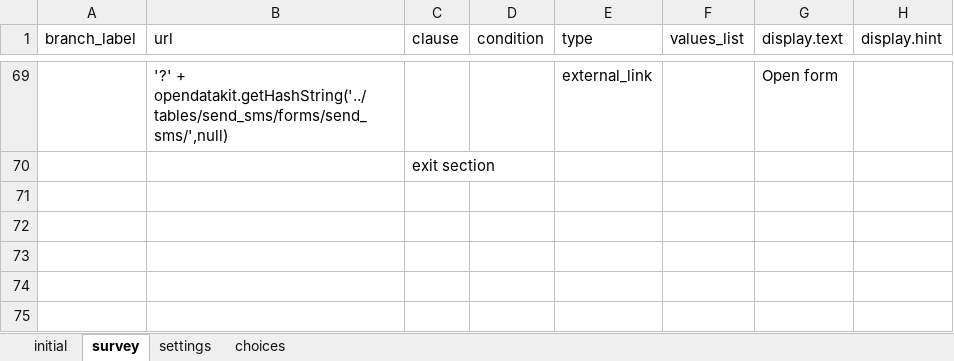
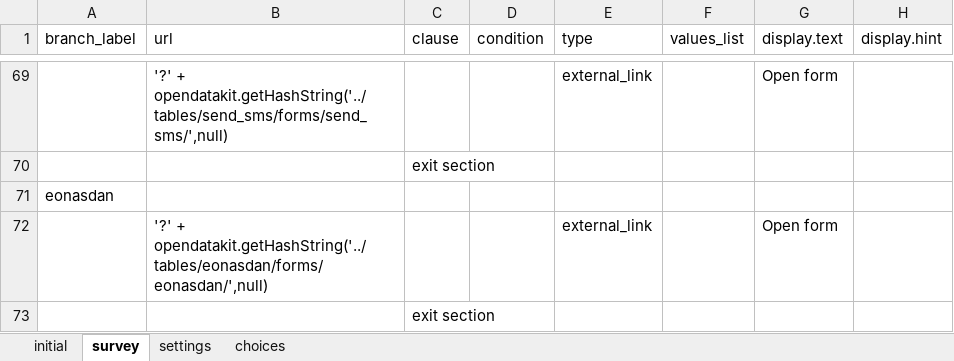
Before and after one commit to swsien127/ODK_Bootstrap, an Excel workbook: app/framework/framework.xlsx, sheet survey, drawn as a sheet; only a part is shown, gaps mark what is left out; values as stored, in another font and other column widths than the file's, no borders; the diff names each change by its address in the sheet, - before the commit and + after, or states it on an @@ line.

```diff
--- a/app/framework/framework.xlsx (sheet survey)
+++ b/app/framework/framework.xlsx (sheet survey)
+row 71: eonasdan
+row 72:  | '?' + opendatakit.getHashString('../tables/eonasdan/forms/eonasdan/',null) |  |  | external_link |  | Open form
+row 73:  |  | exit section
```
Also changed, not shown: sheet choices, 18 other files.
